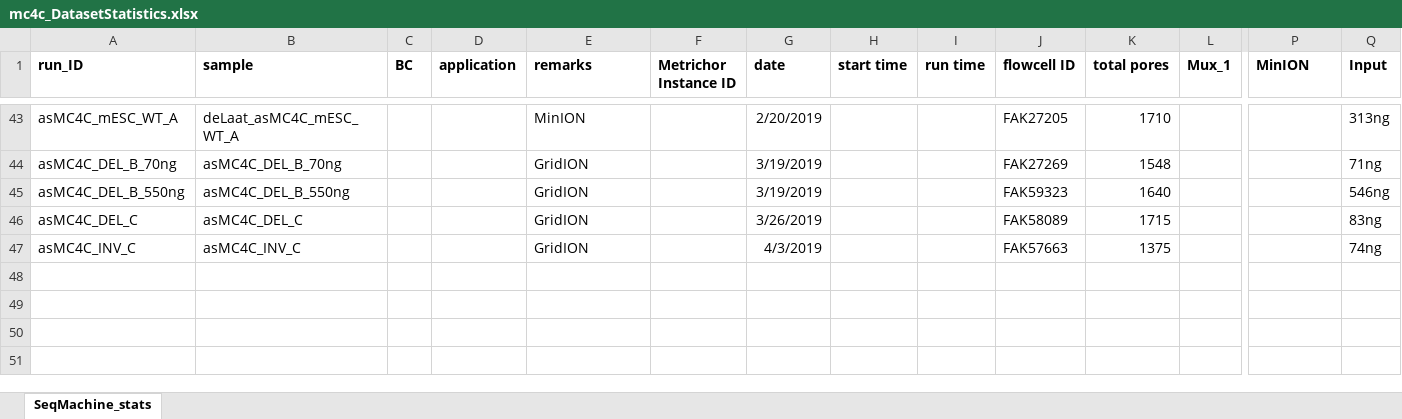
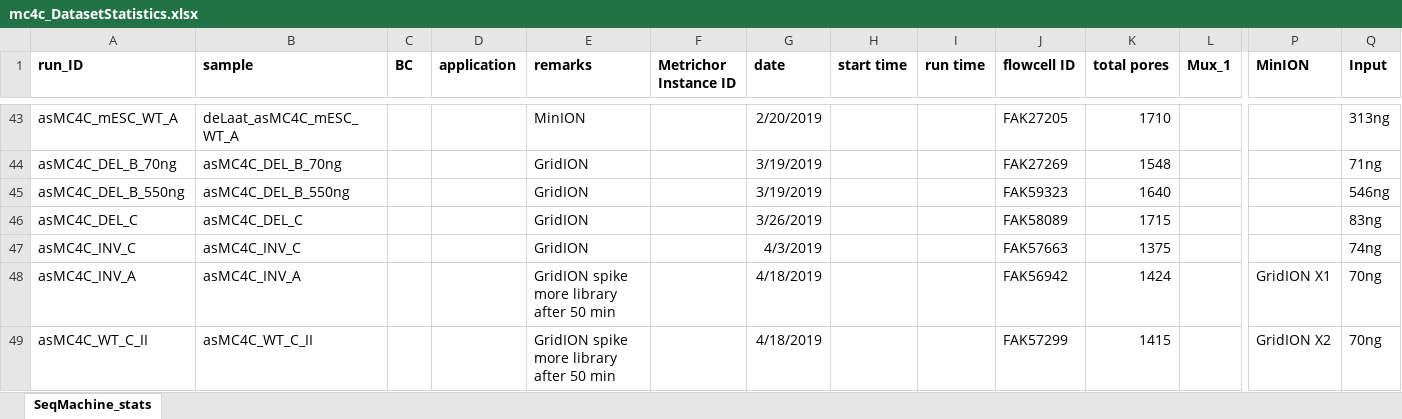
Before and after one commit to aallahyar/mc4c_py, an Excel workbook: mc4c_DatasetStatistics.xlsx, sheet SeqMachine_stats, drawn as a sheet; only a part is shown, gaps mark what is left out; values as stored, in another font and other column widths than the file's, no borders; rows hold the shown columns only; the diff names each change by its address in the sheet, - before the commit and + after, or states it on an @@ line.

Commit message:
added new stats for latest MC-4C runs

```diff
--- a/mc4c_DatasetStatistics.xlsx (sheet SeqMachine_stats)
+++ b/mc4c_DatasetStatistics.xlsx (sheet SeqMachine_stats)
+row 48: asMC4C_INV_A | asMC4C_INV_A |  |  | GridION spike more library after 50 min |  | 4/18/2019 |  |  | FAK56942 | 1424 |  | GridION X1 | 70ng
+row 49: asMC4C_WT_C_II | asMC4C_WT_C_II |  |  | GridION spike more library after 50 min |  | 4/18/2019 |  |  | FAK57299 | 1415 |  | GridION X2 | 70ng
```
